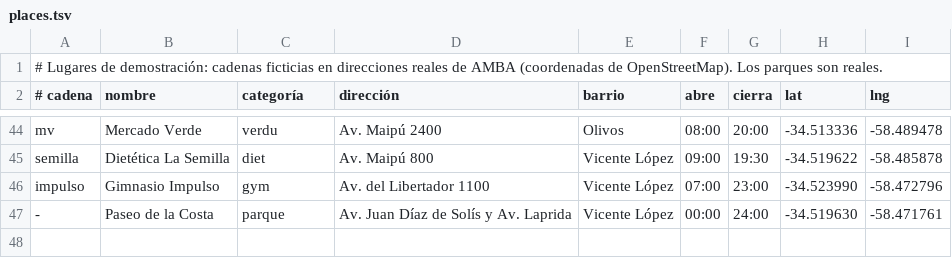
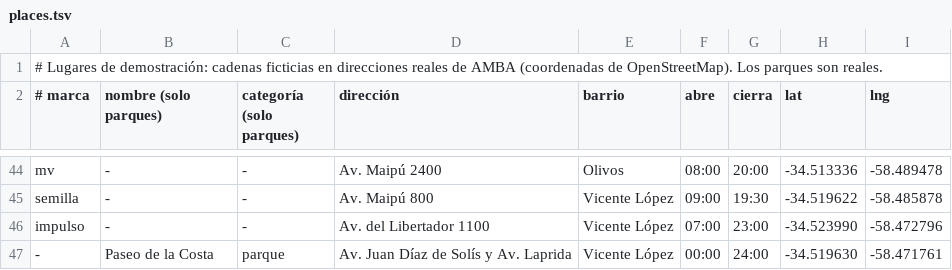
Before and after one commit to Valenpl/wopfit, a TSV file: backend/src/main/resources/demo/places.tsv, drawn as a sheet; only a part is shown, gaps mark what is left out; the diff covers the shown part only; the diff names each change by its address in the sheet, - before the commit and + after, or states it on an @@ line.

```diff
--- a/backend/src/main/resources/demo/places.tsv
+++ b/backend/src/main/resources/demo/places.tsv
-A2: # cadena
+A2: # marca
-B2: nombre
+B2: nombre (solo parques)
-C2: categoría
+C2: categoría (solo parques)
-B44 (nombre (solo parques)): Mercado Verde
+B44 (nombre (solo parques)): -
-C44 (categoría (solo parques)): verdu
+C44 (categoría (solo parques)): -
-B45 (nombre (solo parques)): Dietética La Semilla
+B45 (nombre (solo parques)): -
-C45 (categoría (solo parques)): diet
+C45 (categoría (solo parques)): -
-B46 (nombre (solo parques)): Gimnasio Impulso
+B46 (nombre (solo parques)): -
-C46 (categoría (solo parques)): gym
+C46 (categoría (solo parques)): -
```
Also changed, not shown: 64 edited cells elsewhere in this file, backend/src/main/resources/demo/offers.tsv, 7 other files.
